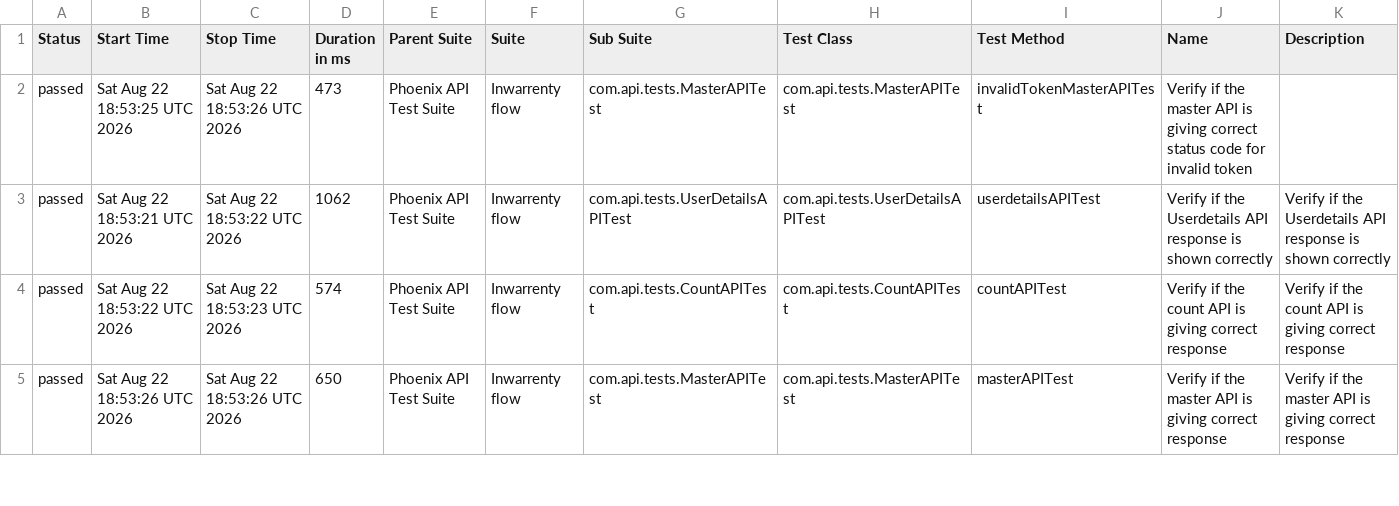
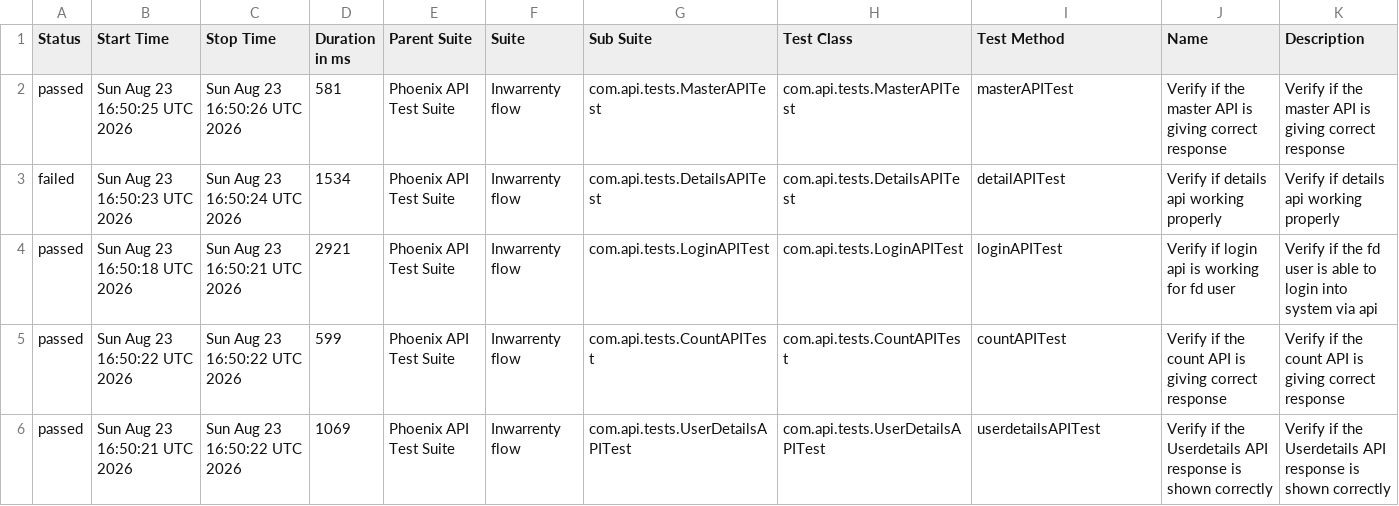
Before and after one commit to AbhijitNaik05/PhoenixTestAutomationFramework, a CSV file: data/suites.csv, drawn as a sheet; only a part is shown; the diff covers the shown part only.

```diff
--- a/data/suites.csv
+++ b/data/suites.csv
@@ -1,5 +1,6 @@
 "Status","Start Time","Stop Time","Duration in ms","Parent Suite","Suite","Sub Suite","Test Class","Test Method","Name","Description"
-"passed","Sat Aug 22 18:53:25 UTC 2026","Sat Aug 22 18:53:26 UTC 2026","473","Phoenix API Test Suite","Inwarrenty flow","com.api.tests.MasterAPITest","com.api.tests.MasterAPITest","invalidTokenMasterAPITest","Verify if the master API is giving correct status code for invalid token",""
-"passed","Sat Aug 22 18:53:21 UTC 2026","Sat Aug 22 18:53:22 UTC 2026","1062","Phoenix API Test Suite","Inwarrenty flow","com.api.tests.UserDetailsAPITest","com.api.tests.UserDetailsAPITest","userdetailsAPITest","Verify if the Userdetails API response is shown correctly","Verify if the Userdetails API response is shown correctly"
-"passed","Sat Aug 22 18:53:22 UTC 2026","Sat Aug 22 18:53:23 UTC 2026","574","Phoenix API Test Suite","Inwarrenty flow","com.api.tests.CountAPITest","com.api.tests.CountAPITest","countAPITest","Verify if the count API is giving correct response","Verify if the count API is giving correct response"
-"passed","Sat Aug 22 18:53:26 UTC 2026","Sat Aug 22 18:53:26 UTC 2026","650","Phoenix API Test Suite","Inwarrenty flow","com.api.tests.MasterAPITest","com.api.tests.MasterAPITest","masterAPITest","Verify if the master API is giving correct response","Verify if the master API is giving correct response"
+"passed","Sun Aug 23 16:50:25 UTC 2026","Sun Aug 23 16:50:26 UTC 2026","581","Phoenix API Test Suite","Inwarrenty flow","com.api.tests.MasterAPITest","com.api.tests.MasterAPITest","masterAPITest","Verify if the master API is giving correct response","Verify if the master API is giving correct response"
+"failed","Sun Aug 23 16:50:23 UTC 2026","Sun Aug 23 16:50:24 UTC 2026","1534","Phoenix API Test Suite","Inwarrenty flow","com.api.tests.DetailsAPITest","com.api.tests.DetailsAPITest","detailAPITest","Verify if details api working properly","Verify if details api working properly"
+"passed","Sun Aug 23 16:50:18 UTC 2026","Sun Aug 23 16:50:21 UTC 2026","2921","Phoenix API Test Suite","Inwarrenty flow","com.api.tests.LoginAPITest","com.api.tests.LoginAPITest","loginAPITest","Verify if login api is working for fd user","Verify if the fd user is able to login into system via api"
+"passed","Sun Aug 23 16:50:22 UTC 2026","Sun Aug 23 16:50:22 UTC 2026","599","Phoenix API Test Suite","Inwarrenty flow","com.api.tests.CountAPITest","com.api.tests.CountAPITest","countAPITest","Verify if the count API is giving correct response","Verify if the count API is giving correct response"
+"passed","Sun Aug 23 16:50:21 UTC 2026","Sun Aug 23 16:50:22 UTC 2026","1069","Phoenix API Test Suite","Inwarrenty flow","com.api.tests.UserDetailsAPITest","com.api.tests.UserDetailsAPITest","userdetailsAPITest","Verify if the Userdetails API response is shown correctly","Verify if the Userdetails API response is shown correctly"
```
Also changed, not shown: 1 removed row and 18 edited cells elsewhere in this file, data/behaviors.csv, 52 other files.
